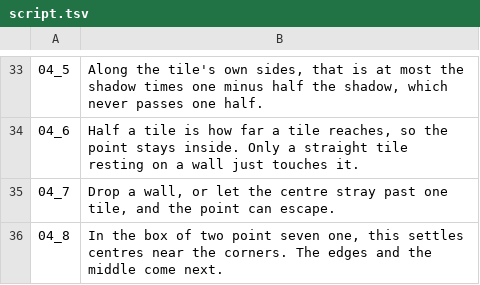
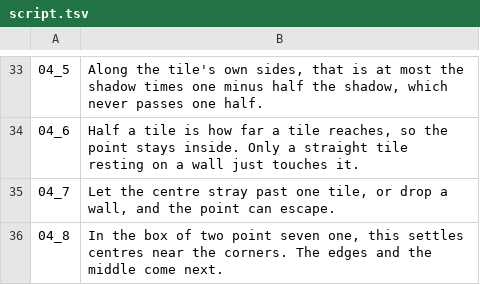
Before and after one commit to Dicklesworthstone/jeffs_math_explainer_videos, a TSV file: explainer_corpus/square_packing/script.tsv, drawn as a sheet; only a part is shown, gaps mark what is left out.

```diff
--- a/explainer_corpus/square_packing/script.tsv
+++ b/explainer_corpus/square_packing/script.tsv
@@ -34,3 +34,3 @@
 04_6	Half a tile is how far a tile reaches, so the point stays inside. Only a straight tile resting on a wall just touches it.
-04_7	Drop a wall, or let the centre stray past one tile, and the point can escape.
+04_7	Let the centre stray past one tile, or drop a wall, and the point can escape.
 04_8	In the box of two point seven one, this settles centres near the corners. The edges and the middle come next.
```
Also changed, not shown: 2 other files.
